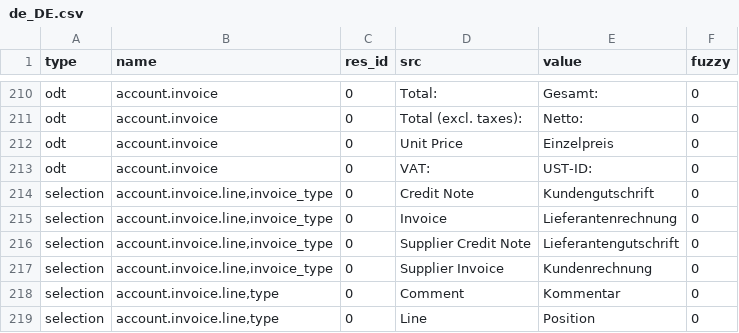
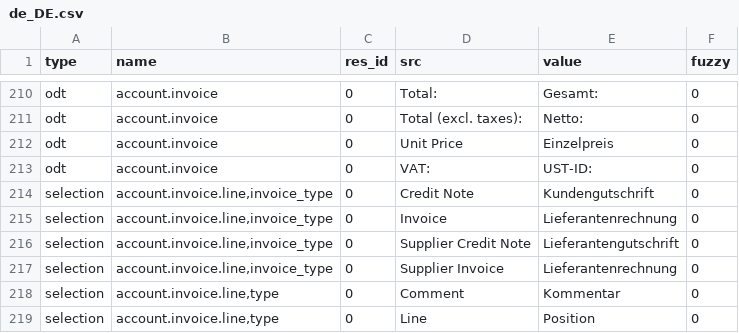
Before and after one commit to h4ck3rm1k3/account_invoice, a CSV file: de_DE.csv, drawn as a sheet; only a part is shown, gaps mark what is left out.

Commit message:
updated translation for de_DE

```diff
--- a/de_DE.csv
+++ b/de_DE.csv
@@ -225,3 +225,3 @@ selection,"account.invoice.line,invoice_type",0,Invoice,Lieferantenrechnung,0
 selection,"account.invoice.line,invoice_type",0,Supplier Credit Note,Lieferantengutschrift,0
-selection,"account.invoice.line,invoice_type",0,Supplier Invoice,Kundenrechnung,0
+selection,"account.invoice.line,invoice_type",0,Supplier Invoice,Lieferantenrechnung,0
 selection,"account.invoice.line,type",0,Comment,Kommentar,0
```
